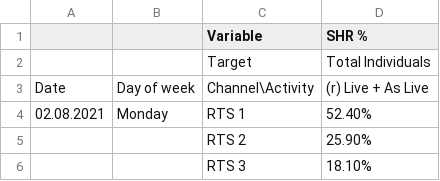
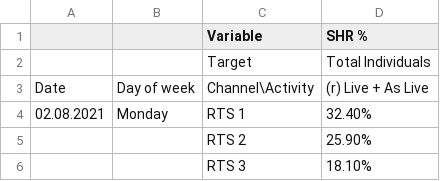
Before and after one commit to nikolap99/charts, a CSV file: barchart.csv, drawn as a sheet; only a part is shown.

Commit message:
Update barchart.csv

```diff
--- a/barchart.csv
+++ b/barchart.csv
@@ -3,3 +3,3 @@
 Date,Day of week,Channel\Activity,(r) Live + As Live,
-02.08.2021,Monday,RTS 1,52.40%,
+02.08.2021,Monday,RTS 1,32.40%,
 ,,RTS 2,25.90%,
```
